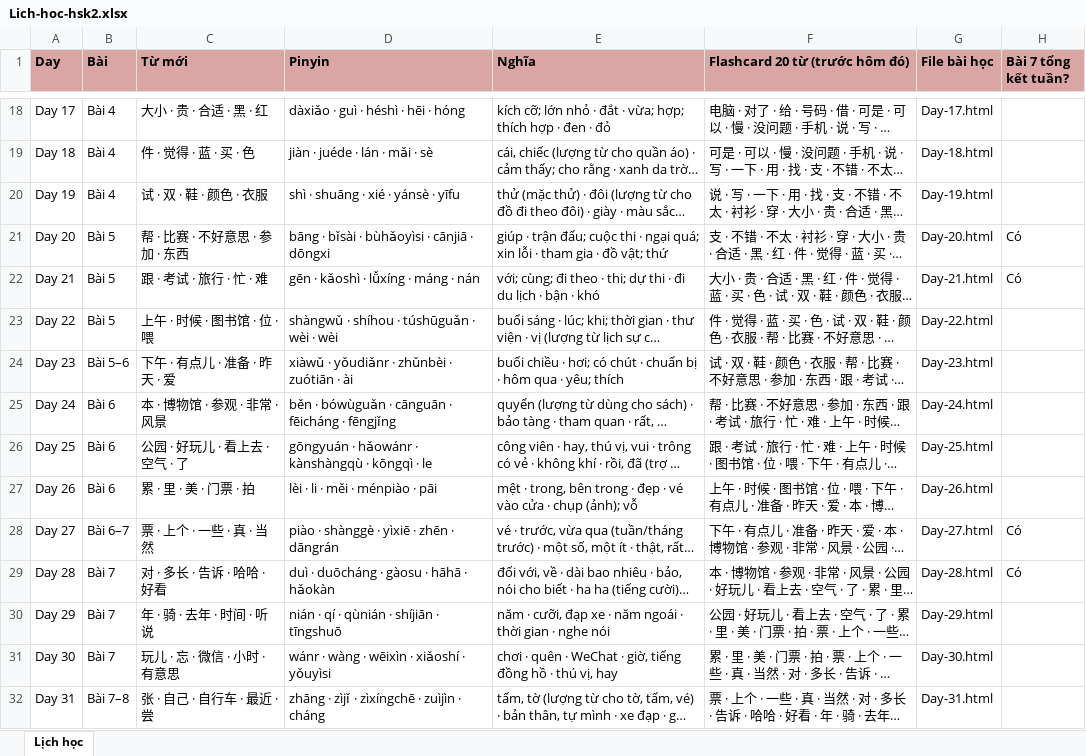
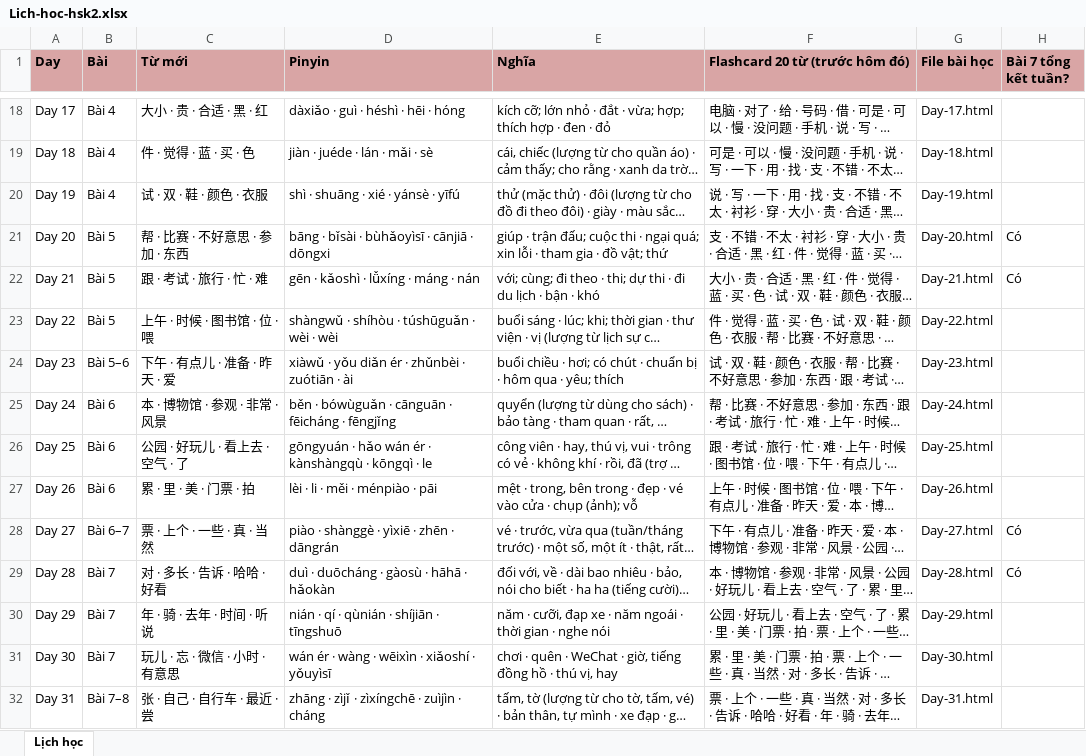
Before and after one commit to vinhnd2026/HSK2, an Excel workbook: Lich-hoc-hsk2.xlsx, sheet Lịch học, drawn as a sheet; only a part is shown, gaps mark what is left out; long unchanged cells end in …; values as stored, in another font and other column widths than the file's, no borders; the diff covers the shown part only; the diff names each change by its address in the sheet, - before the commit and + after, or states it on an @@ line.

Commit message:
Cap nhat HSK2: sua pinyin toan bo + ngu phap Bai 4 mo rong vi du (toi thieu 4/diem) + ghi chu on lai + cot ngu phap o index (phan 2: Day 22-43 + tong ket)

```diff
--- a/Lich-hoc-hsk2.xlsx (sheet Lịch học)
+++ b/Lich-hoc-hsk2.xlsx (sheet Lịch học)
-D20 (Pinyin): shì · shuāng · xié · yánsè · yīfu
+D20 (Pinyin): shì · shuāng · xié · yánsè · yīfú
-D21 (Pinyin): bāng · bǐsài · bùhǎoyìsi · cānjiā · dōngxi
+D21 (Pinyin): bāng · bǐsài · bùhǎoyìsī · cānjiā · dōngxi
-D23 (Pinyin): shàngwǔ · shíhou · túshūguǎn · wèi · wèi
+D23 (Pinyin): shàngwǔ · shíhòu · túshūguǎn · wèi · wèi
-D24 (Pinyin): xiàwǔ · yǒudiǎnr · zhǔnbèi · zuótiān · ài
+D24 (Pinyin): xiàwǔ · yǒu diǎn ér · zhǔnbèi · zuótiān · ài
-D26 (Pinyin): gōngyuán · hǎowánr · kànshàngqù…
+D26 (Pinyin): gōngyuán · hǎo wán ér · kànshàngqù…
-D29 (Pinyin): duì · duōcháng · gàosu · hāhā · hǎokàn
+D29 (Pinyin): duì · duōcháng · gàosù · hāhā · hǎokàn
-D31 (Pinyin): wánr · wàng · wēixìn · xiǎoshí · yǒuyìsi
+D31 (Pinyin): wán ér · wàng · wēixìn · xiǎoshí · yǒuyìsī
```
Also changed, not shown: 8 edited cells elsewhere in this sheet, 3 other files.
